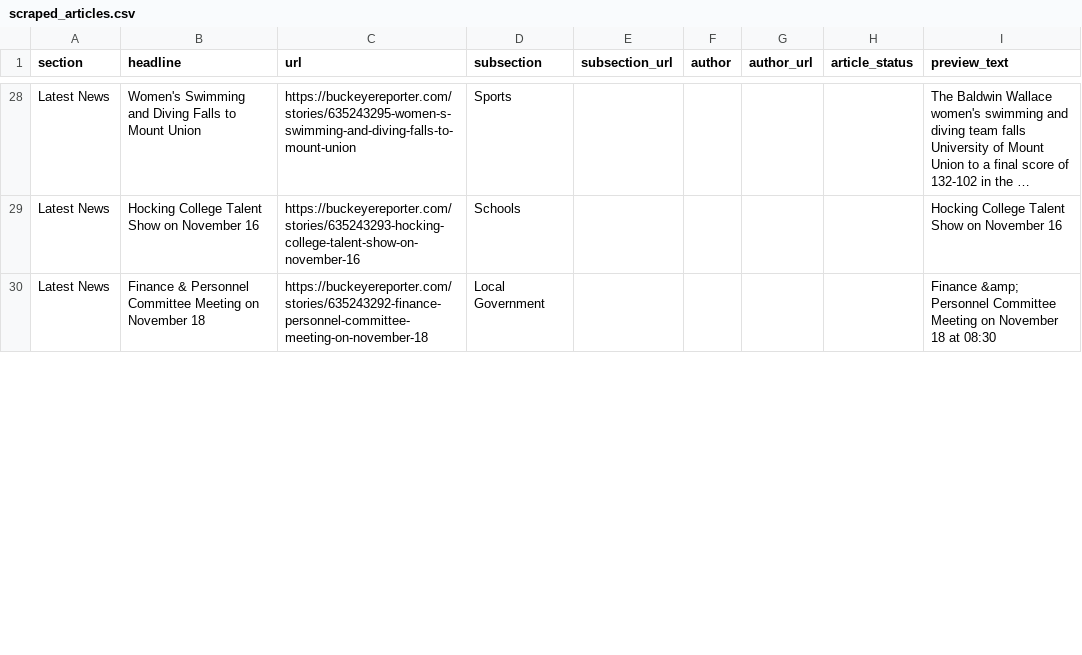
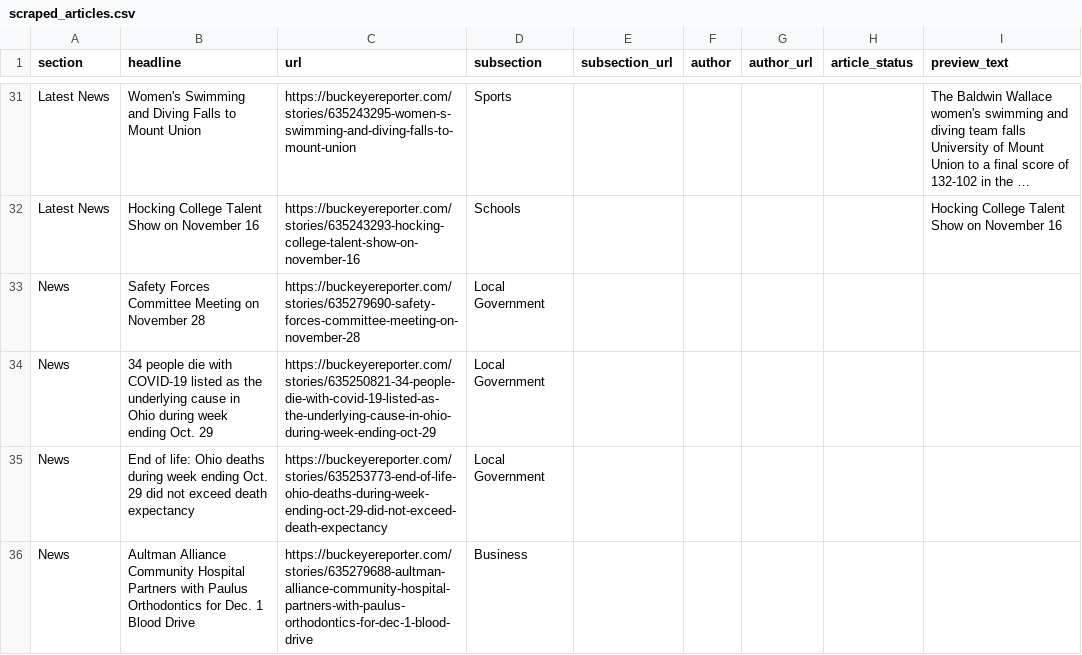
Before and after one commit to petebrown/homework-17-automatic-scraper, a CSV file: scraped_articles.csv, drawn as a sheet; only a part is shown, gaps mark what is left out; long unchanged cells end in …; removed rows and columns are numbered as before the commit, all else as after; the diff covers the shown part only; the diff names each change by its address in the sheet, - before the commit and + after, or states it on an @@ line.

```diff
--- a/scraped_articles.csv
+++ b/scraped_articles.csv
-row 30: Latest News | Finance & Personnel Committee Meeting on November 18 | https://buckeyereporter.com/stories/635243292-finance-personnel-committee-meeting-on-november-18 | Local Government |  |  |  |  | Finance &amp; Personnel Committee Meeting on November 18 at 08:30
+row 33: News | Safety Forces Committee Meeting on November 28 | https://buckeyereporter.com/stories/635279690-safety-forces-committee-meeting-on-november-28 | Local Government
@@ row 38 moved to row 34: News @@
@@ row 39 moved to row 35: News @@
+row 36: News | Aultman Alliance Community Hospital Partners with Paulus Orthodontics for Dec. 1 Blood Drive | https://buckeyereporter.com/stories/635279688-aultman-alliance-community-hospital-partners-with-paulus-orthodontics-for-dec-1-blood-drive | Business
```
Also changed, not shown: 4 added rows, 4 removed rows, 3 moved rows and 2 edited cells elsewhere in this file.
